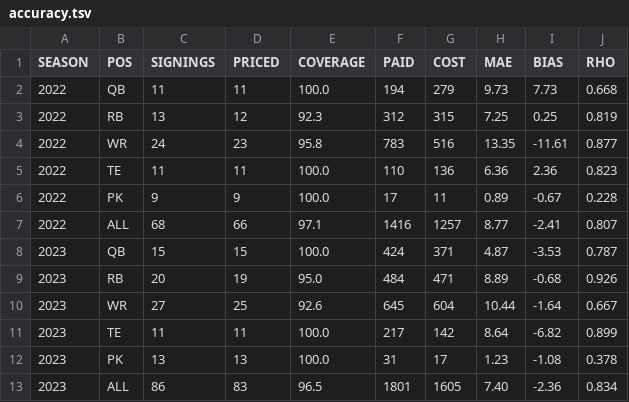
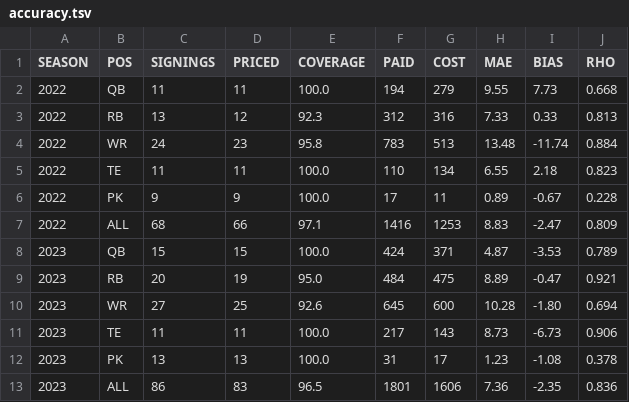
Before and after one commit to bborchardt/fuad, a TSV file: docs/figures/fuad/2026/accuracy.tsv, drawn as a sheet; only a part is shown; the diff covers the shown part only.

```diff
--- a/docs/figures/fuad/2026/accuracy.tsv
+++ b/docs/figures/fuad/2026/accuracy.tsv
@@ -1,13 +1,13 @@
 SEASON	POS	SIGNINGS	PRICED	COVERAGE	PAID	COST	MAE	BIAS	RHO
-2022	QB	11	11	100.0	194	279	9.73	7.73	0.668
-2022	RB	13	12	92.3	312	315	7.25	0.25	0.819
-2022	WR	24	23	95.8	783	516	13.35	-11.61	0.877
-2022	TE	11	11	100.0	110	136	6.36	2.36	0.823
+2022	QB	11	11	100.0	194	279	9.55	7.73	0.668
+2022	RB	13	12	92.3	312	316	7.33	0.33	0.813
+2022	WR	24	23	95.8	783	513	13.48	-11.74	0.884
+2022	TE	11	11	100.0	110	134	6.55	2.18	0.823
 2022	PK	9	9	100.0	17	11	0.89	-0.67	0.228
-2022	ALL	68	66	97.1	1416	1257	8.77	-2.41	0.807
-2023	QB	15	15	100.0	424	371	4.87	-3.53	0.787
-2023	RB	20	19	95.0	484	471	8.89	-0.68	0.926
-2023	WR	27	25	92.6	645	604	10.44	-1.64	0.667
-2023	TE	11	11	100.0	217	142	8.64	-6.82	0.899
+2022	ALL	68	66	97.1	1416	1253	8.83	-2.47	0.809
+2023	QB	15	15	100.0	424	371	4.87	-3.53	0.789
+2023	RB	20	19	95.0	484	475	8.89	-0.47	0.921
+2023	WR	27	25	92.6	645	600	10.28	-1.80	0.694
+2023	TE	11	11	100.0	217	143	8.73	-6.73	0.906
 2023	PK	13	13	100.0	31	17	1.23	-1.08	0.378
-2023	ALL	86	83	96.5	1801	1605	7.40	-2.36	0.834
+2023	ALL	86	83	96.5	1801	1606	7.36	-2.35	0.836
```
Also changed, not shown: 33 edited cells elsewhere in this file, docs/figures/fuad/2026/positions.tsv, 12 other files.
